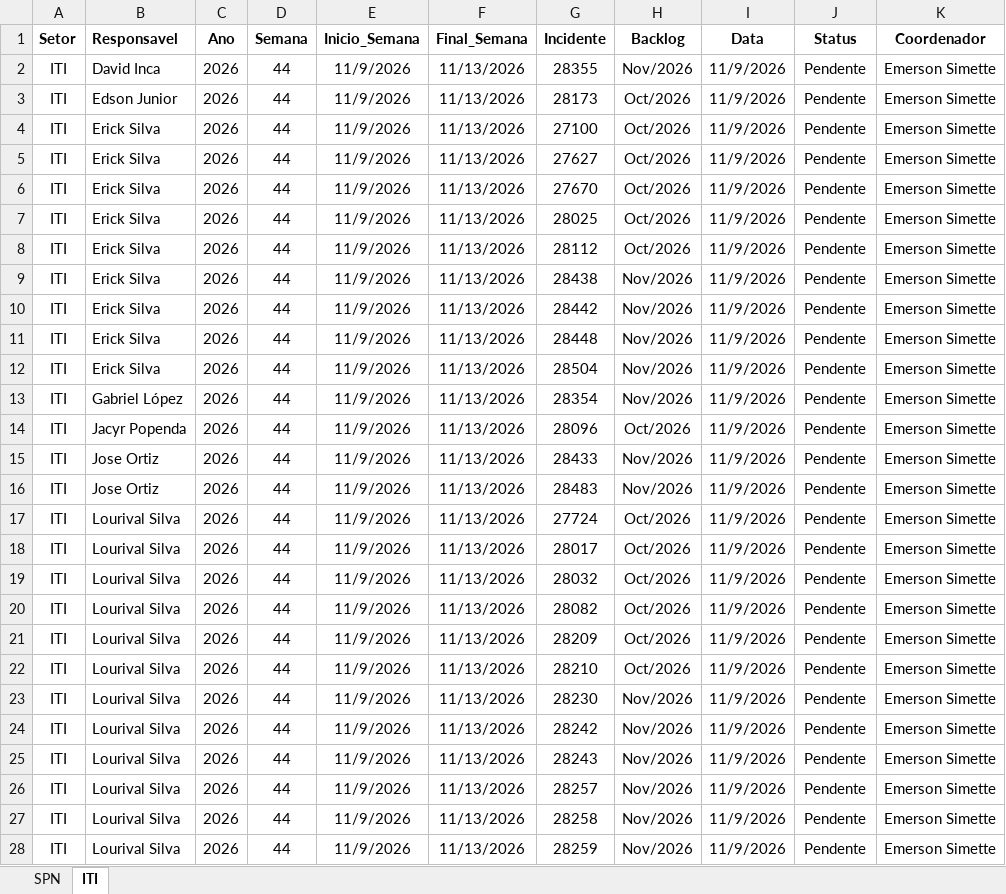
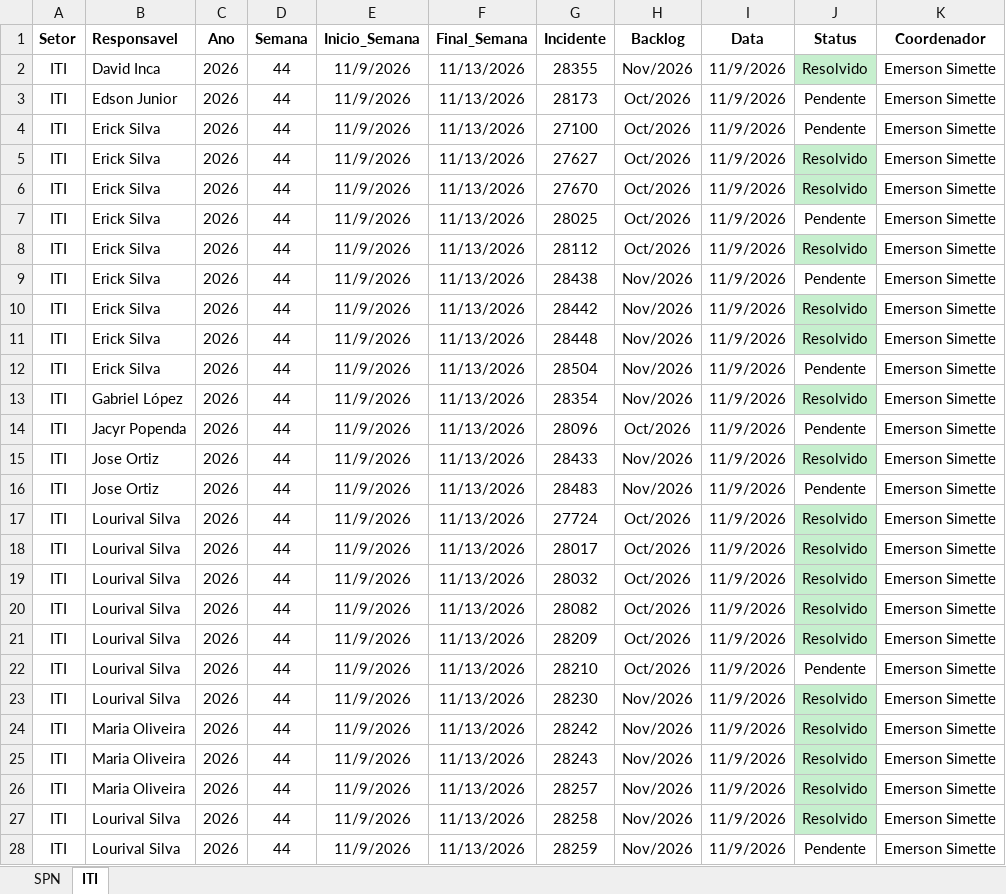
Before and after one commit to GeekFrancisco/Franciscodatais, an Excel workbook: data/base/Backlog_44.xlsx, sheet ITI, drawn as a sheet; only a part is shown; values as stored, in another font and other column widths than the file's, no borders; the diff covers the shown part only; the diff names each change by its address in the sheet, - before the commit and + after, or states it on an @@ line.

```diff
--- a/data/base/Backlog_44.xlsx (sheet ITI)
+++ b/data/base/Backlog_44.xlsx (sheet ITI)
-J2 (Status): Pendente
+J2 (Status): Resolvido
-J2 fill: none
+J2 fill: #C6EFCE
-J5:J6 (Status): Pendente
+J5:J6 (Status): Resolvido
-J5:J6 fill: none
+J5:J6 fill: #C6EFCE
-J8 (Status): Pendente
+J8 (Status): Resolvido
-J8 fill: none
+J8 fill: #C6EFCE
-J10:J11 (Status): Pendente
+J10:J11 (Status): Resolvido
-J10:J11 fill: none
+J10:J11 fill: #C6EFCE
-J13 (Status): Pendente
+J13 (Status): Resolvido
-J13 fill: none
+J13 fill: #C6EFCE
-J15 (Status): Pendente
+J15 (Status): Resolvido
-J15 fill: none
+J15 fill: #C6EFCE
-J17:J21 (Status): Pendente
+J17:J21 (Status): Resolvido
-J17:J21 fill: none
+J17:J21 fill: #C6EFCE
-J23:J27 (Status): Pendente
+J23:J27 (Status): Resolvido
-J23:J27 fill: none
+J23:J27 fill: #C6EFCE
-B24:B26 (Responsavel): Lourival Silva
+B24:B26 (Responsavel): Maria Oliveira
```
Also changed, not shown: 12 edited cells and cell formats elsewhere in this sheet, sheet SPN, data/base/consolidado.xlsx, 3 other files.
